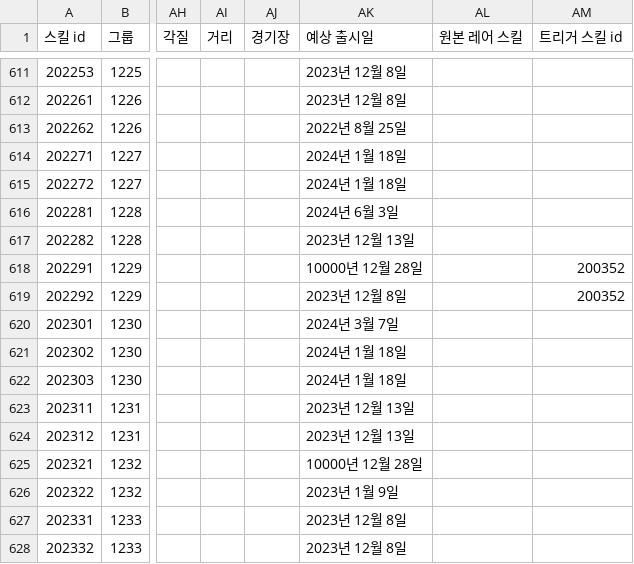
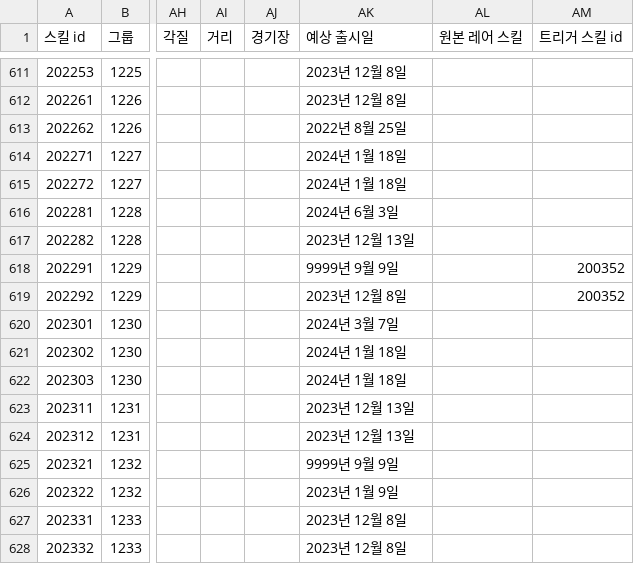
Before and after one commit to Ravenclaw5874/Auto-Bashin-Table-Generator, a TSV file: 스킬DB - 2.5주년 전.tsv, drawn as a sheet; only a part is shown, gaps mark what is left out; the diff covers the shown part only; the diff names each change by its address in the sheet, - before the commit and + after, or states it on an @@ line.

```diff
--- a/스킬DB - 2.5주년 전.tsv
+++ b/스킬DB - 2.5주년 전.tsv
-AK618 (예상 출시일): 10000년 12월 28일
+AK618 (예상 출시일): 9999년 9월 9일
-AK625 (예상 출시일): 10000년 12월 28일
+AK625 (예상 출시일): 9999년 9월 9일
```
Also changed, not shown: 7 edited cells elsewhere in this file.
